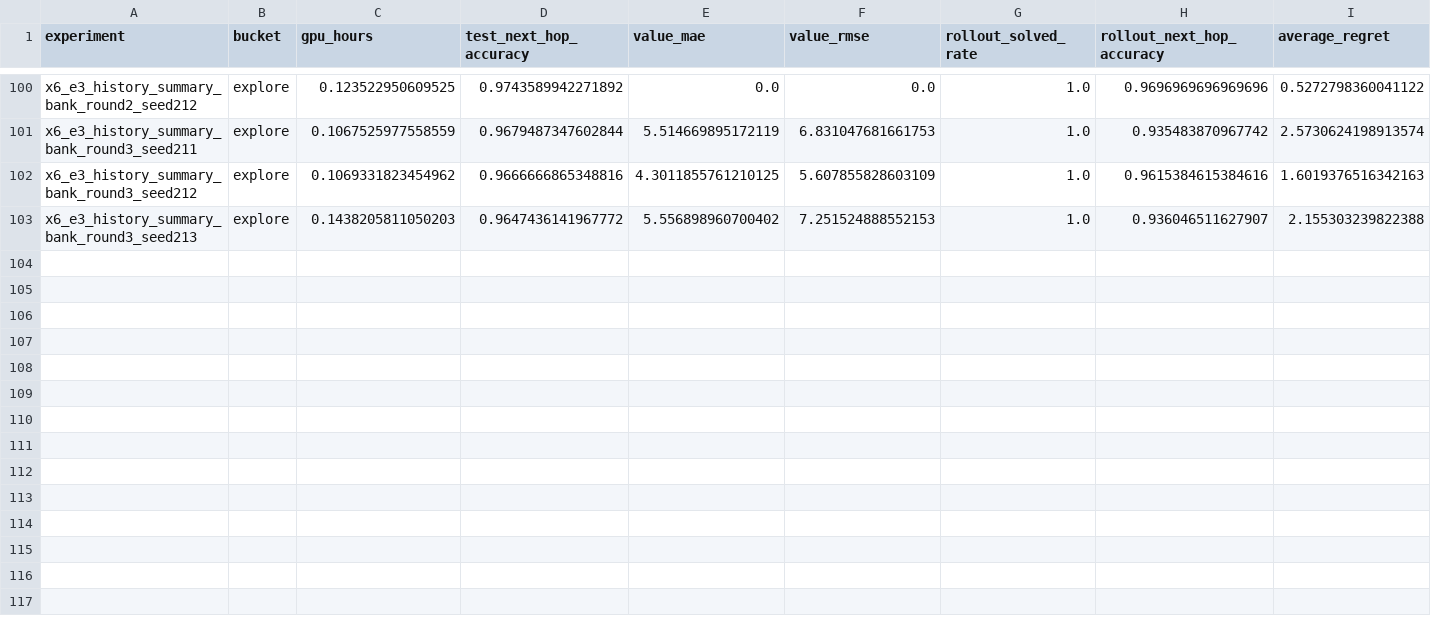
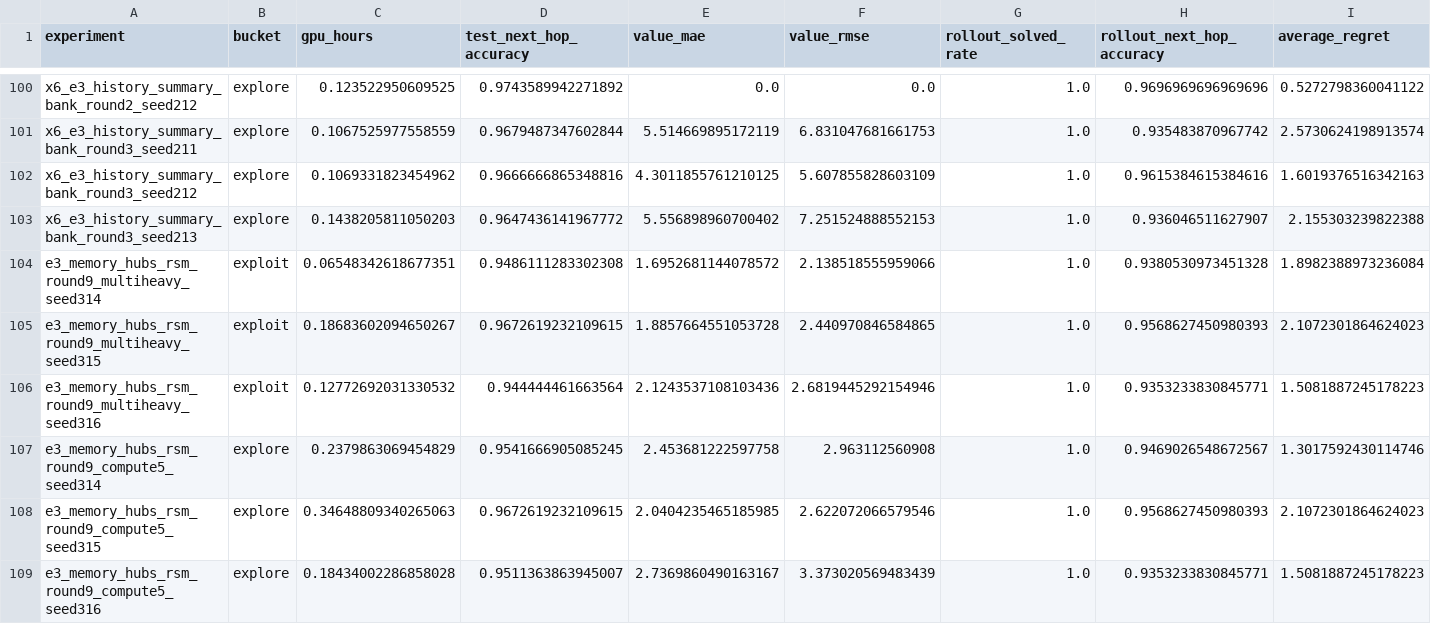
Before and after one commit to catid/gnn3, a CSV file: reports/plots/experiment_summary.csv, drawn as a sheet; only a part is shown, gaps mark what is left out; rows hold the shown columns only; the diff names each change by its address in the sheet, - before the commit and + after, or states it on an @@ line.

Commit message:
Close round9 compute-state campaign

```diff
--- a/reports/plots/experiment_summary.csv
+++ b/reports/plots/experiment_summary.csv
+row 104: e3_memory_hubs_rsm_round9_multiheavy_seed314 | exploit | 0.06548342618677351 | 0.9486111283302308 | 1.6952681144078572 | 2.138518555959066 | 1.0 | 0.9380530973451328 | 1.8982388973236084
+row 105: e3_memory_hubs_rsm_round9_multiheavy_seed315 | exploit | 0.18683602094650267 | 0.9672619232109615 | 1.8857664551053728 | 2.440970846584865 | 1.0 | 0.9568627450980393 | 2.1072301864624023
+row 106: e3_memory_hubs_rsm_round9_multiheavy_seed316 | exploit | 0.12772692031330532 | 0.944444461663564 | 2.1243537108103436 | 2.6819445292154946 | 1.0 | 0.9353233830845771 | 1.5081887245178223
+row 107: e3_memory_hubs_rsm_round9_compute5_seed314 | explore | 0.2379863069454829 | 0.9541666905085245 | 2.453681222597758 | 2.963112560908 | 1.0 | 0.9469026548672567 | 1.3017592430114746
+row 108: e3_memory_hubs_rsm_round9_compute5_seed315 | explore | 0.34648809340265063 | 0.9672619232109615 | 2.0404235465185985 | 2.622072066579546 | 1.0 | 0.9568627450980393 | 2.1072301864624023
+row 109: e3_memory_hubs_rsm_round9_compute5_seed316 | explore | 0.18434002286858028 | 0.9511363863945007 | 2.7369860490163167 | 3.373020569483439 | 1.0 | 0.9353233830845771 | 1.5081887245178223
```
Also changed, not shown: 53 other files.
